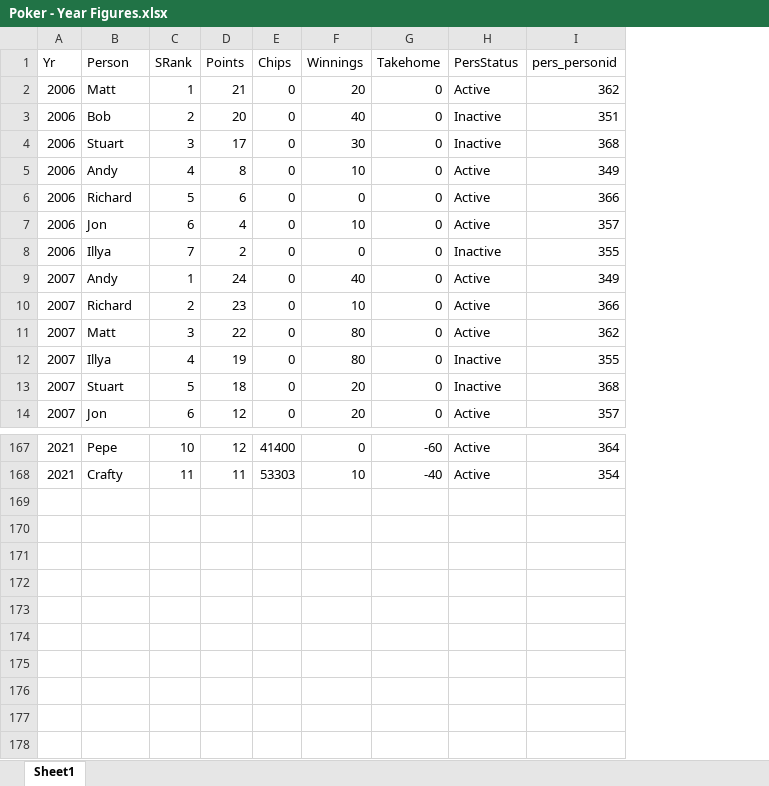
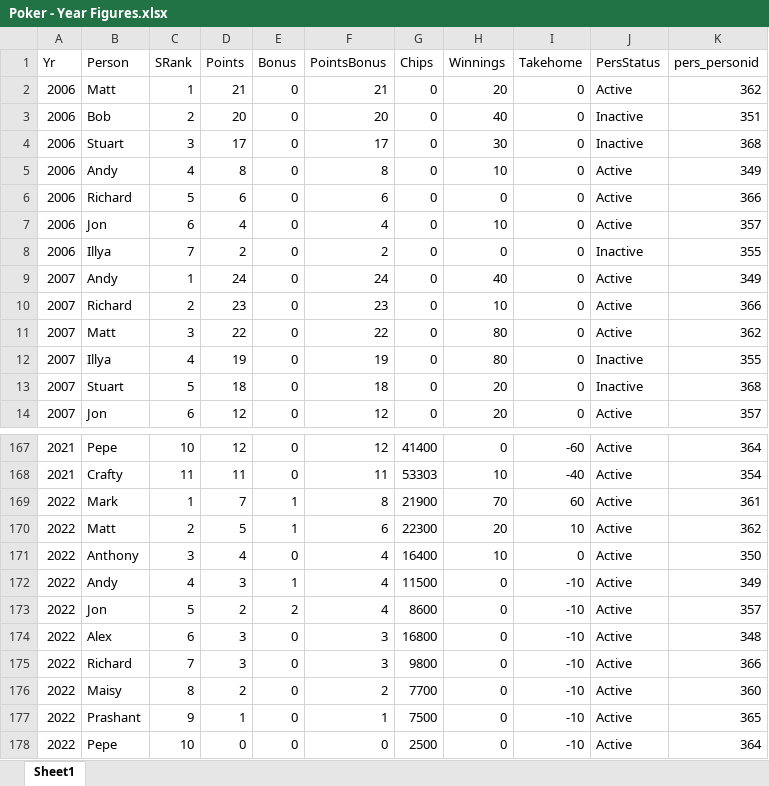
Before and after one commit to alexander-williamson/bucks-poker.com, an Excel workbook: app/data/Poker - Year Figures.xlsx, sheet Sheet1, drawn as a sheet; only a part is shown, gaps mark what is left out; values as stored, in another font and other column widths than the file's, no borders; the diff names each change by its address in the sheet, - before the commit and + after, or states it on an @@ line.

```diff
--- a/app/data/Poker - Year Figures.xlsx (sheet Sheet1)
+++ b/app/data/Poker - Year Figures.xlsx (sheet Sheet1)
+column E (Bonus), rows 2-14: all 0; rows 167-168: 0 | 0
+column F (PointsBonus), rows 2-14: 21 | 20 | 17 | 8 | 6 | 4 | 2 | 24 | 23 | 22 | 19 | 18 | 12; rows 167-168: 12 | 11
+row 169: 2022 | Mark | 1 | 7 | 1 | 8 | 21900 | 70 | 60 | Active | 361
+row 170: 2022 | Matt | 2 | 5 | 1 | 6 | 22300 | 20 | 10 | Active | 362
+row 171: 2022 | Anthony | 3 | 4 | 0 | 4 | 16400 | 10 | 0 | Active | 350
+row 172: 2022 | Andy | 4 | 3 | 1 | 4 | 11500 | 0 | -10 | Active | 349
+row 173: 2022 | Jon | 5 | 2 | 2 | 4 | 8600 | 0 | -10 | Active | 357
+row 174: 2022 | Alex | 6 | 3 | 0 | 3 | 16800 | 0 | -10 | Active | 348
+row 175: 2022 | Richard | 7 | 3 | 0 | 3 | 9800 | 0 | -10 | Active | 366
+row 176: 2022 | Maisy | 8 | 2 | 0 | 2 | 7700 | 0 | -10 | Active | 360
+row 177: 2022 | Prashant | 9 | 1 | 0 | 1 | 7500 | 0 | -10 | Active | 365
+row 178: 2022 | Pepe | 10 | 0 | 0 | 0 | 2500 | 0 | -10 | Active | 364
```
Also changed, not shown: app/data/Poker - Monthly Positions.xlsx, app/data/Poker - Year Hands.xlsx, 3 other files.
